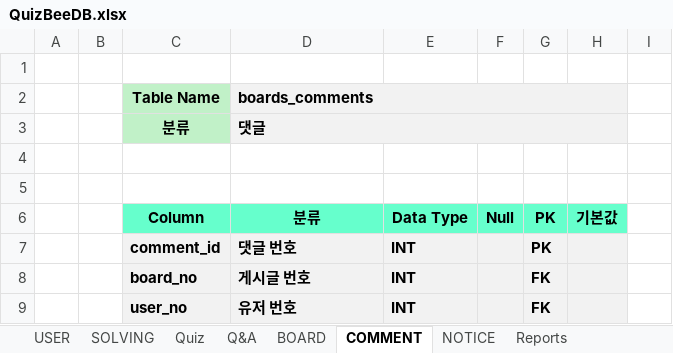
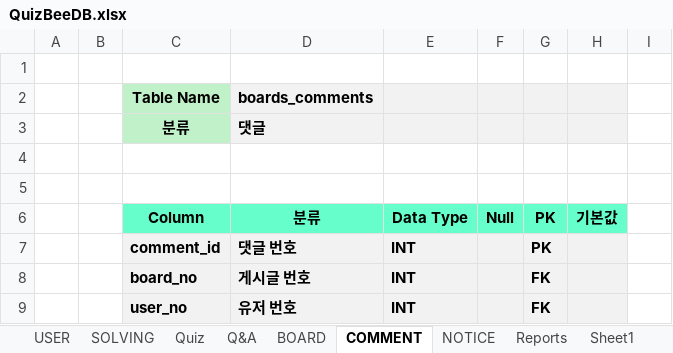
Before and after one commit to hyung9683/2-project, an Excel workbook: 문서파일/QuizBeeDB.xlsx, sheet COMMENT, drawn as a sheet; only a part is shown; values as stored, in another font and other column widths than the file's, no borders; removed rows and columns are numbered as before the commit, all else as after; the diff covers the shown part only; the diff names each change by its address in the sheet, - before the commit and + after, or states it on an @@ line.

Commit message:
comment 테이블 추가

```diff
--- a/문서파일/QuizBeeDB.xlsx (sheet COMMENT)
+++ b/문서파일/QuizBeeDB.xlsx (sheet COMMENT)
+sheet tab: Sheet1
-D2:H2 merged
-D3:H3 merged
```
Also changed, not shown: 29 added rows elsewhere in this sheet.
